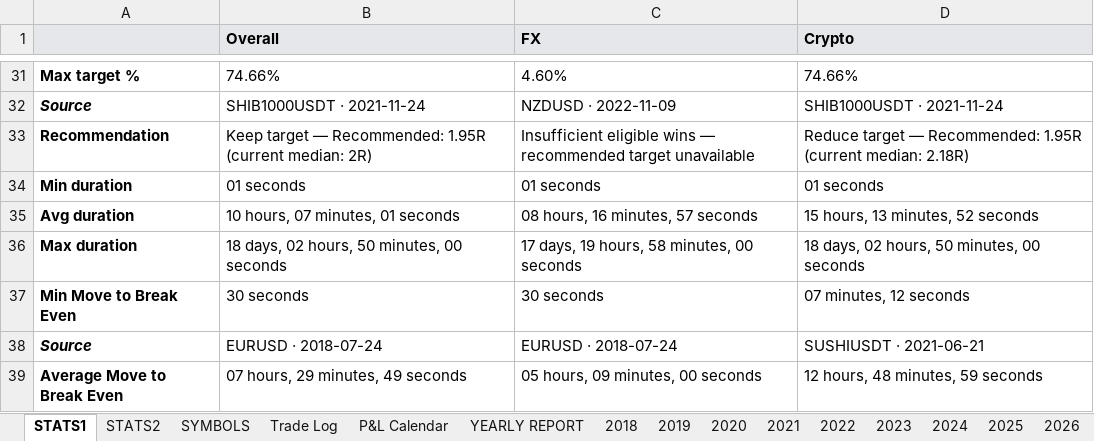
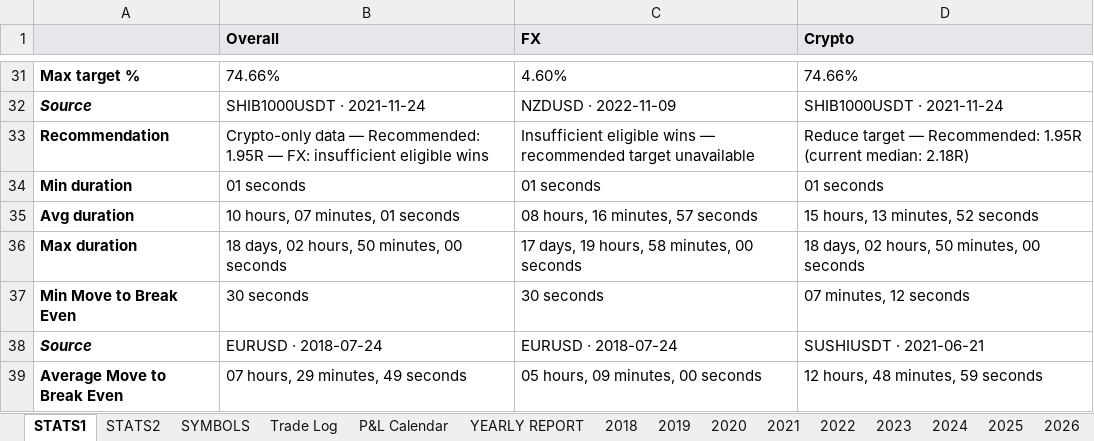
Before and after one commit to alexpsym/CODEX, an Excel workbook: journal/Trading Journal.xlsx, sheet STATS1, drawn as a sheet; only a part is shown, gaps mark what is left out; values as stored, in another font and other column widths than the file's, no borders; conditional formats not drawn; the diff names each change by its address in the sheet, - before the commit and + after, or states it on an @@ line.

Commit message:
Update trading journal state

```diff
--- a/journal/Trading Journal.xlsx (sheet STATS1)
+++ b/journal/Trading Journal.xlsx (sheet STATS1)
-B33 (Overall): Keep target — Recommended: 1.95R (current median: 2R)
+B33 (Overall): Crypto-only data — Recommended: 1.95R — FX: insufficient eligible wins
```
